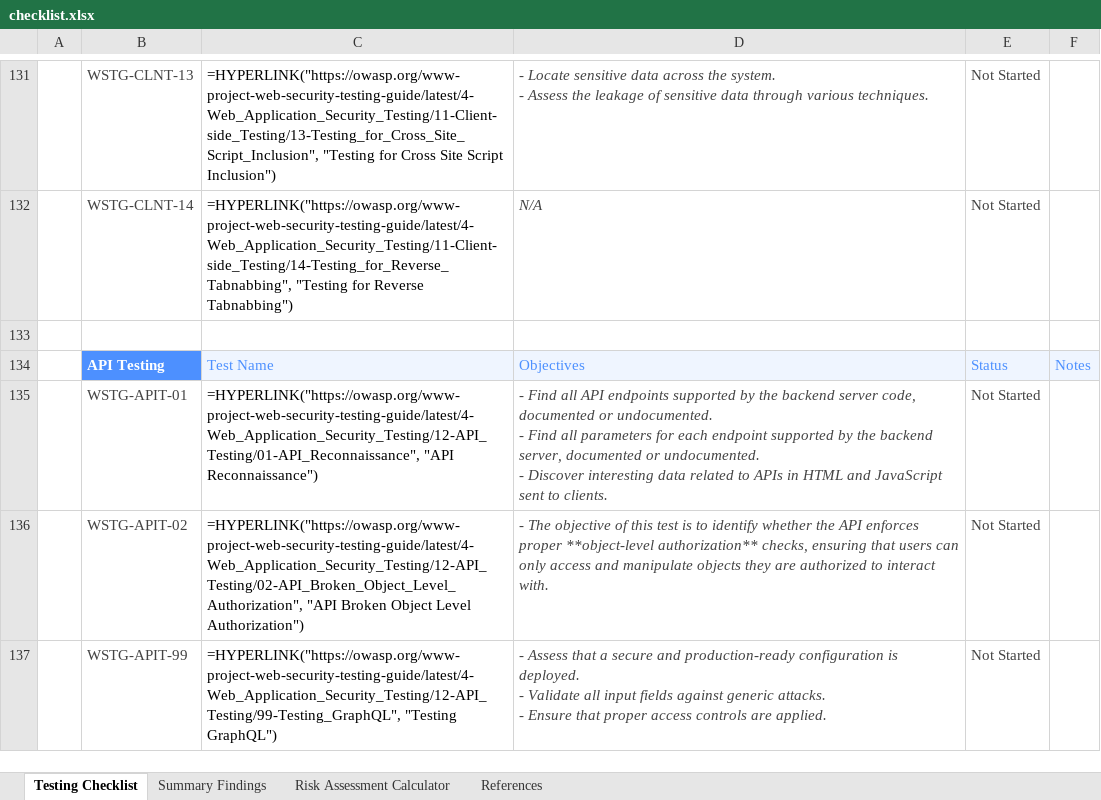
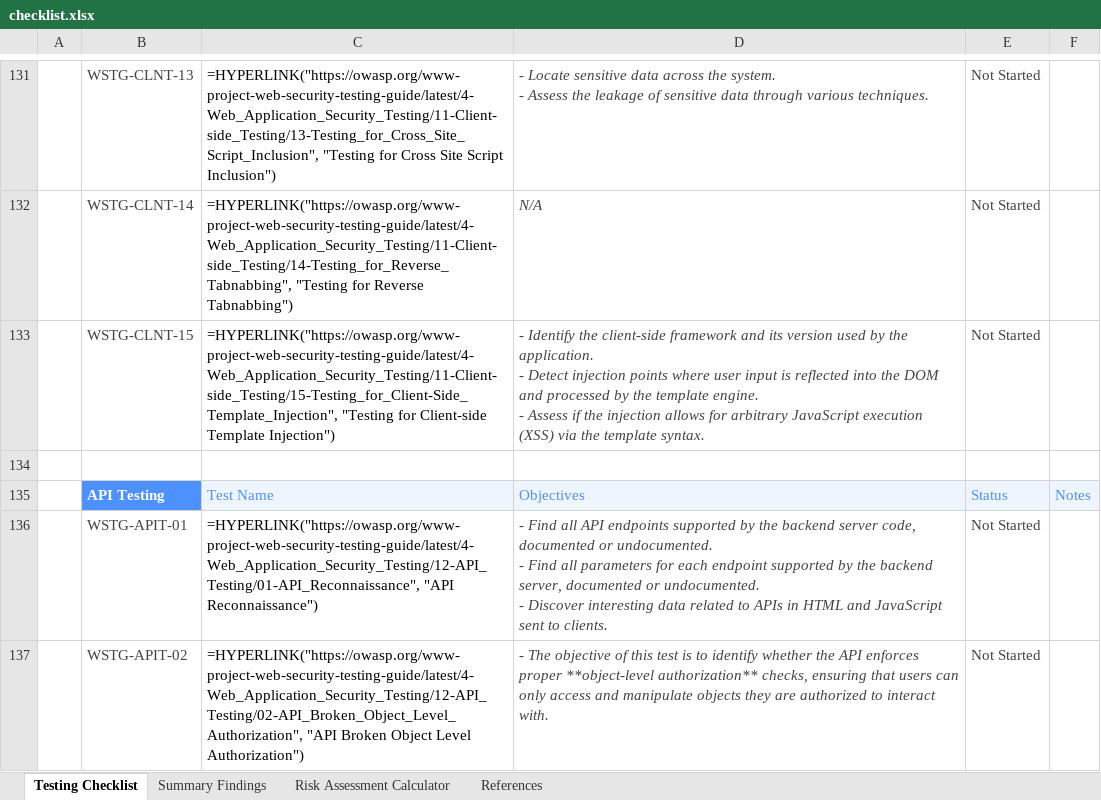
Before and after one commit to OWASP/wstg, an Excel workbook: checklists/checklist.xlsx, sheet Testing Checklist, drawn as a sheet; only a part is shown, gaps mark what is left out; the shorter side is filled out with more unchanged rows; values as stored, in another font and other column widths than the file's, no borders; formulas without a stored value are shown as written; conditional formats not drawn; ↵ is a line break in a cell; the diff names each change by its address in the sheet, - before the commit and + after, or states it on an @@ line.

Commit message:
Publish Latest checklists 2026-02-02 (#1301)
Updates based on OWASP/wstg@e08e402

```diff
--- a/checklists/checklist.xlsx (sheet Testing Checklist)
+++ b/checklists/checklist.xlsx (sheet Testing Checklist)
+row 133:  | WSTG-CLNT-15 | =HYPERLINK("https://owasp.org/www-project-web-security-testing-guide/latest/4-Web_Application_Security_Testing/11-Client-side_Testing/15-Testing_for_Client-Side_Template_Injection", "Testing for Client-side Template Injection") | - Identify the client-side framework and its version used by the application. ↵ - Detect injection points where user input is reflected into the DOM and processed by the template engine. ↵ - Assess if the injection allows for arbitrary JavaScript execution (XSS) via the template syntax. | Not Started
```
Also changed, not shown: 2 other files.
